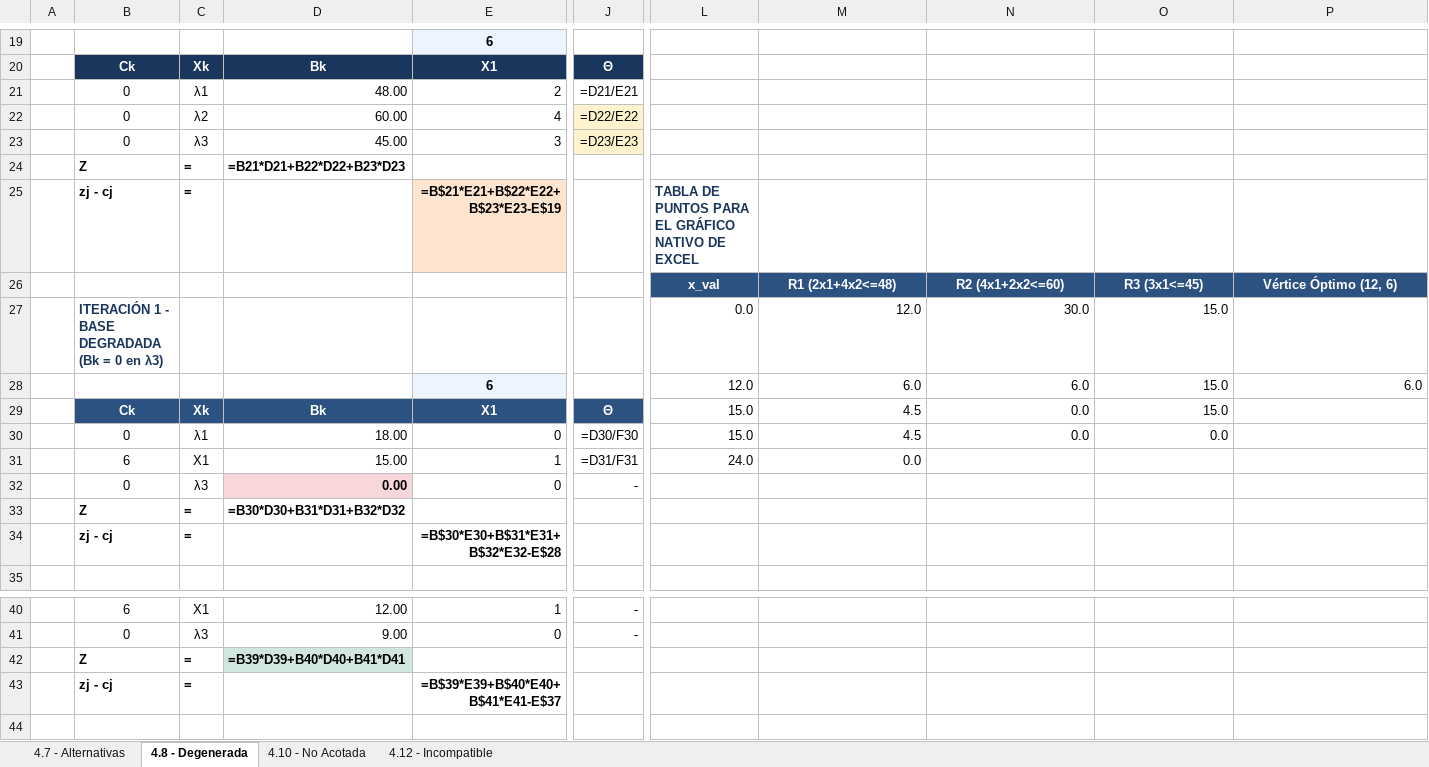
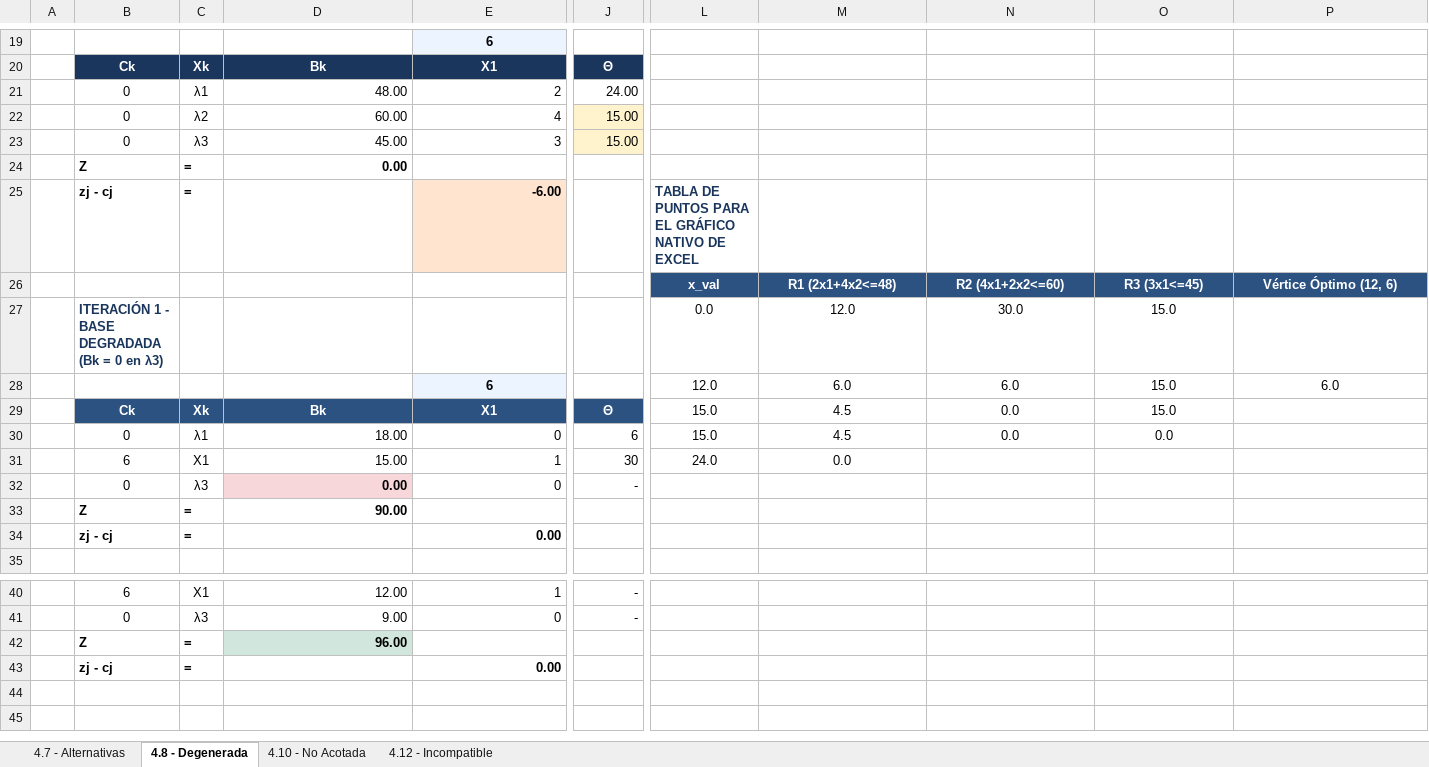
Before and after one commit to uvillalonga/P-gina-Web---Investigaci-n-Operativa, an Excel workbook: Casos_Particulares_Guia_PLC.xlsx, sheet 4.8 - Degenerada, drawn as a sheet; only a part is shown, gaps mark what is left out; the shorter side is filled out with more unchanged rows; values as stored, in another font and other column widths than the file's, no borders; formulas without a stored value are shown as written; charts and pictures not drawn; removed rows and columns are numbered as before the commit, all else as after; rows hold the shown columns only; the diff names each change by its address in the sheet, - before the commit and + after, or states it on an @@ line.

```diff
--- a/Casos_Particulares_Guia_PLC.xlsx (sheet 4.8 - Degenerada)
+++ b/Casos_Particulares_Guia_PLC.xlsx (sheet 4.8 - Degenerada)
-J21: =D21/E21
+J21: 24.00
-J22: =D22/E22
+J22: 15.00
-J23: =D23/E23
+J23: 15.00
-D24: =B21*D21+B22*D22+B23*D23
+D24: 0.00
-row 25:  | zj - cj | = |  | =B$21*E21+B$22*E22+B$23*E23-E$19 |  | TABLA DE PUNTOS PARA EL GRÁFICO NATIVO DE EXCEL
+row 25:  | zj - cj | = |  | -6.00 |  | TABLA DE PUNTOS PARA EL GRÁFICO NATIVO DE EXCEL
-L27:O27 alignment: right
+L27:O27 alignment: center
-L28:P28 alignment: right
+L28:P28 alignment: center
-L29:O30 alignment: right
+L29:O30 alignment: center
-J30: =D30/F30
+J30: 6
-J31: =D31/F31
+J31: 30
-L31:M31 alignment: right
+L31:M31 alignment: center
-D33: =B30*D30+B31*D31+B32*D32
+D33: 90.00
-row 34:  | zj - cj | = |  | =B$30*E30+B$31*E31+B$32*E32-E$28
+row 34:  | zj - cj | = |  | 0.00
-D42: =B39*D39+B40*D40+B41*D41
+D42: 96.00
-row 43:  | zj - cj | = |  | =B$39*E39+B$40*E40+B$41*E41-E$37
+row 43:  | zj - cj | = |  | 0.00
```
Also changed, not shown: sheet 4.7 - Alternativas, charts or pictures, 1 other file.
